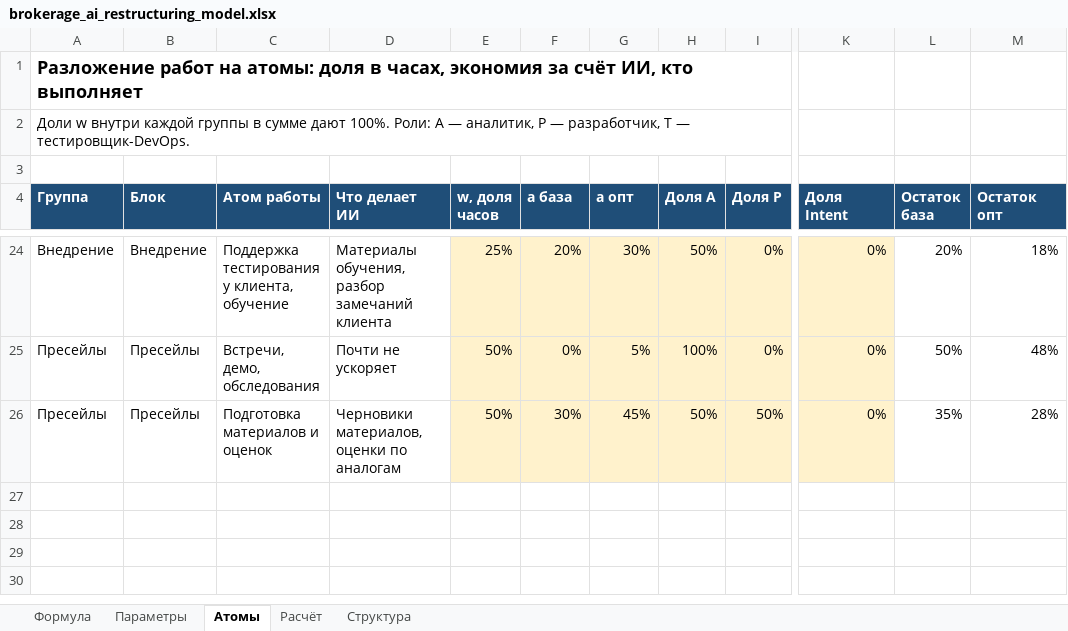
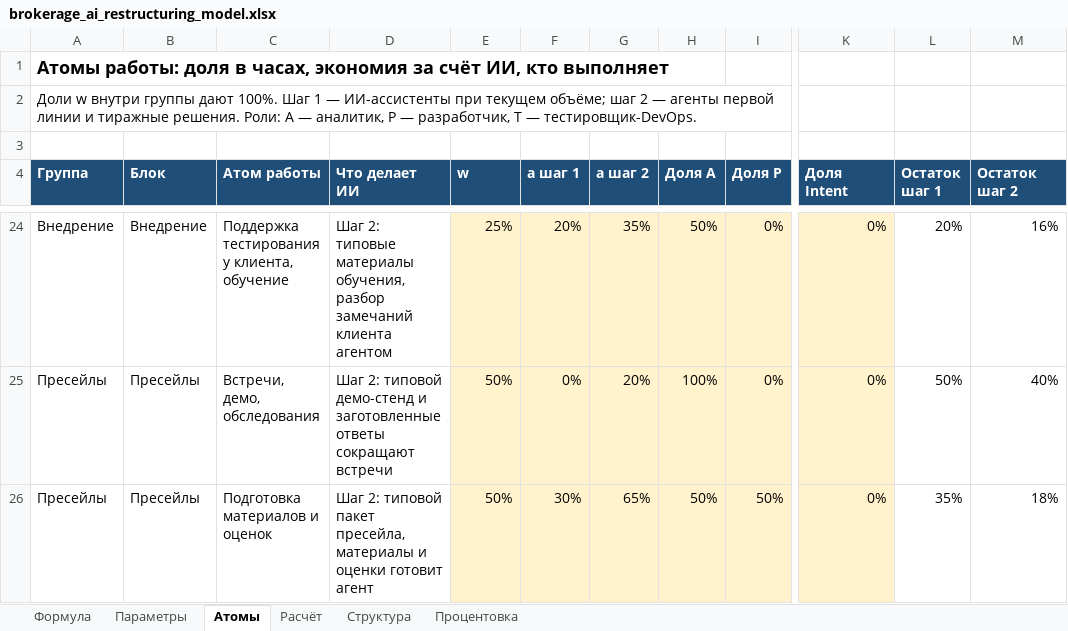
Before and after one commit to kkokurin799/Work, an Excel workbook: model/brokerage_ai_restructuring_model.xlsx, sheet Атомы, drawn as a sheet; only a part is shown, gaps mark what is left out; values as stored, in another font and other column widths than the file's, no borders; the diff covers the shown part only; the diff names each change by its address in the sheet, - before the commit and + after, or states it on an @@ line.

```diff
--- a/model/brokerage_ai_restructuring_model.xlsx (sheet Атомы)
+++ b/model/brokerage_ai_restructuring_model.xlsx (sheet Атомы)
+sheet tab: Процентовка
-A1 (Группа): Разложение работ на атомы: доля в…
+A1 (Группа): Атомы работы: доля в…
-A2 (Группа): …w внутри каждой группы в сумме дают 100%. Роли: А…
+A2 (Группа): …w внутри группы дают 100%. Шаг 1 — ИИ-ассистенты при текущем объёме; шаг 2 — агенты первой линии и тиражные решения. Роли: А…
-E4: w, доля часов
+E4: w
-F4: a база
+F4: a шаг 1
-G4: a опт
+G4: a шаг 2
-L4: Остаток база
+L4: Остаток шаг 1
-M4: Остаток опт
+M4: Остаток шаг 2
-D24 (Что делает ИИ): Материалы обучения, разбор замечаний клиента
+D24 (Что делает ИИ): Шаг 2: типовые материалы обучения, разбор замечаний клиента агентом
-G24 (a шаг 2): 30%
+G24 (a шаг 2): 35%
-M24 (Остаток шаг 2): 18%
+M24 (Остаток шаг 2): 16%
-D25 (Что делает ИИ): Почти не ускоряет
+D25 (Что делает ИИ): Шаг 2: типовой демо-стенд и заготовленные ответы сокращают встречи
-G25 (a шаг 2): 5%
+G25 (a шаг 2): 20%
-M25 (Остаток шаг 2): 48%
+M25 (Остаток шаг 2): 40%
-D26 (Что делает ИИ): Черновики материалов, оценки по аналогам
+D26 (Что делает ИИ): Шаг 2: типовой пакет пресейла, материалы и оценки готовит агент
-G26 (a шаг 2): 45%
+G26 (a шаг 2): 65%
-M26 (Остаток шаг 2): 28%
+M26 (Остаток шаг 2): 18%
```
Also changed, not shown: 34 edited cells elsewhere in this sheet, sheet Расчёт, sheet Параметры, sheet Структура, sheet Формула, formulas that keep their value, 3 other files.
